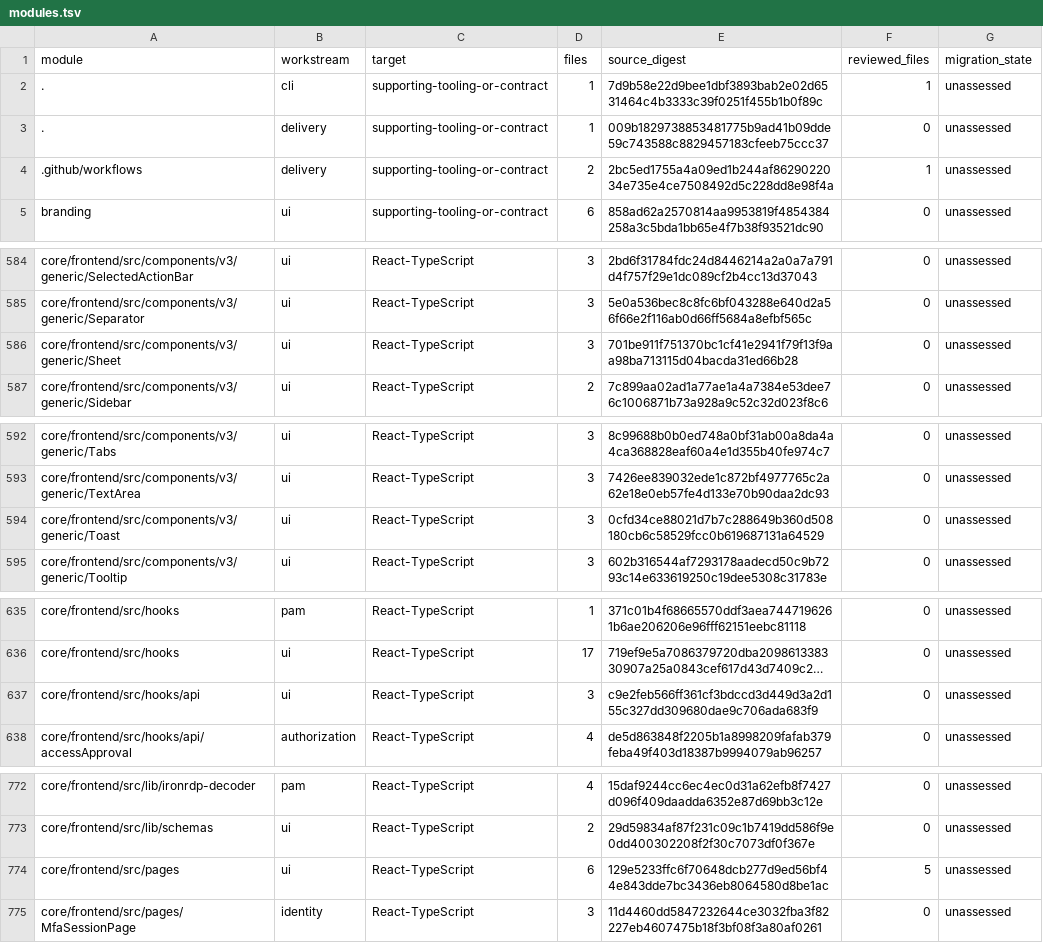
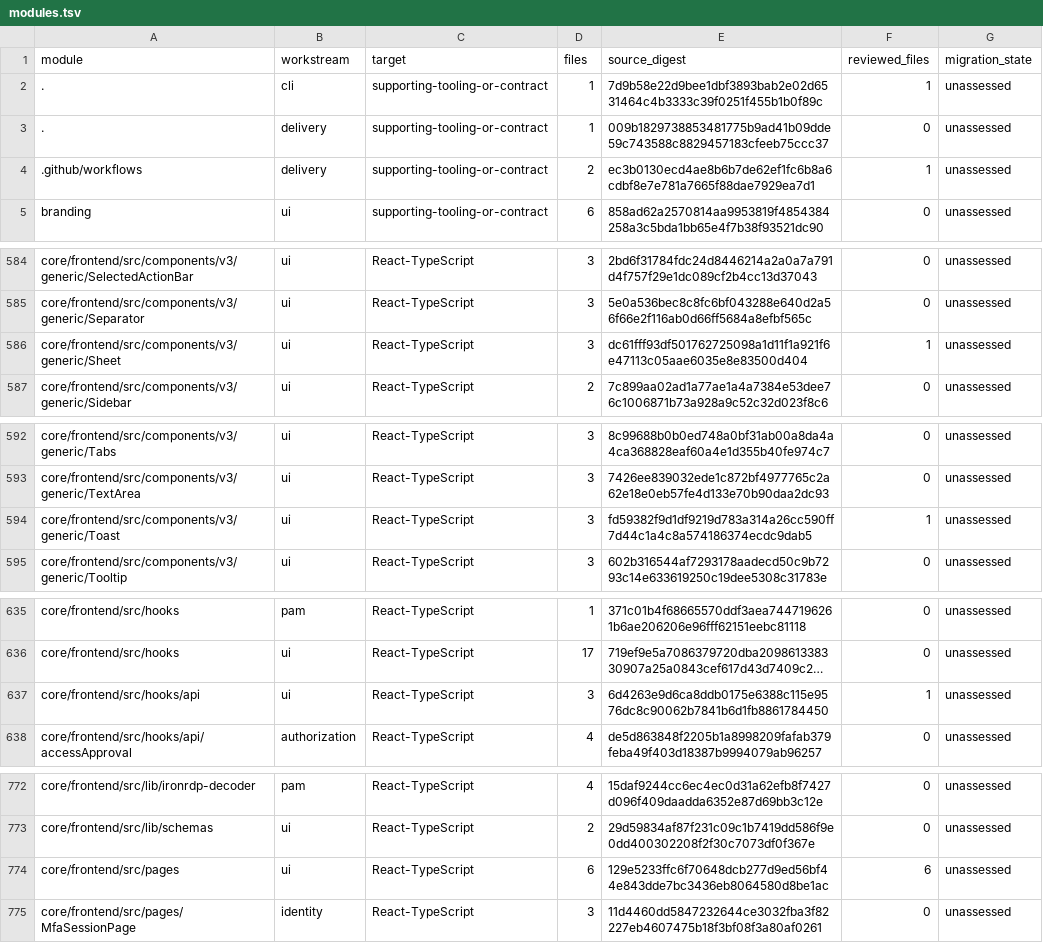
Before and after one commit to shippinAI/vaultix, a TSV file: docs/migration/generated/modules.tsv, drawn as a sheet; only a part is shown, gaps mark what is left out; long unchanged cells end in …; the diff covers the shown part only; the diff names each change by its address in the sheet, - before the commit and + after, or states it on an @@ line.

```diff
--- a/docs/migration/generated/modules.tsv
+++ b/docs/migration/generated/modules.tsv
-E4 (source_digest): 2bc5ed1755a4a09ed1b244af8629022034e735e4ce7508492d5c228dd8e98f4a
+E4 (source_digest): ec3b0130ecd4ae8b6b7de62ef1fc6b8a6cdbf8e7e781a7665f88dae7929ea7d1
-E586 (source_digest): 701be911f751370bc1cf41e2941f79f13f9aa98ba713115d04bacda31ed66b28
+E586 (source_digest): dc61fff93df501762725098a1d11f1a921f6e47113c05aae6035e8e83500d404
-F586 (reviewed_files): 0
+F586 (reviewed_files): 1
-E594 (source_digest): 0cfd34ce88021d7b7c288649b360d508180cb6c58529fcc0b619687131a64529
+E594 (source_digest): fd59382f9d1df9219d783a314a26cc590ff7d44c1a4c8a574186374ecdc9dab5
-F594 (reviewed_files): 0
+F594 (reviewed_files): 1
-E637 (source_digest): c9e2feb566ff361cf3bdccd3d449d3a2d155c327dd309680dae9c706ada683f9
+E637 (source_digest): 6d4263e9d6ca8ddb0175e6388c115e9576dc8c90062b7841b6d1fb8861784450
-F637 (reviewed_files): 0
+F637 (reviewed_files): 1
-F774 (reviewed_files): 5
+F774 (reviewed_files): 6
```
Also changed, not shown: 1 added row and 12 edited cells elsewhere in this file, 22 other files.
